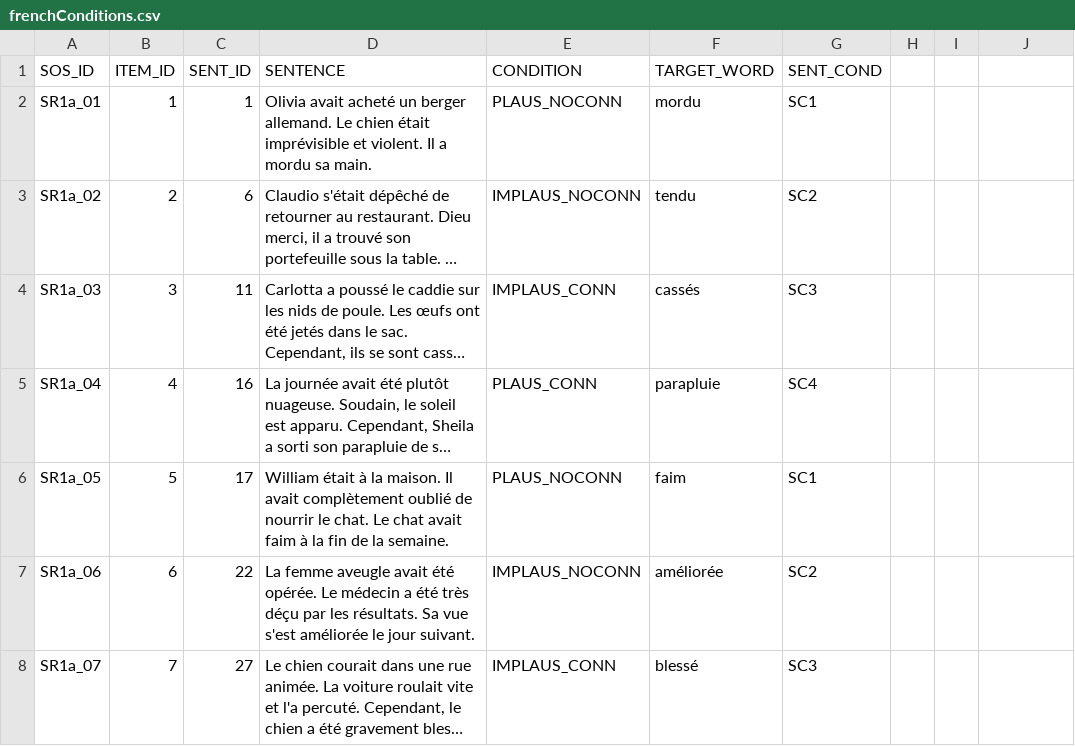
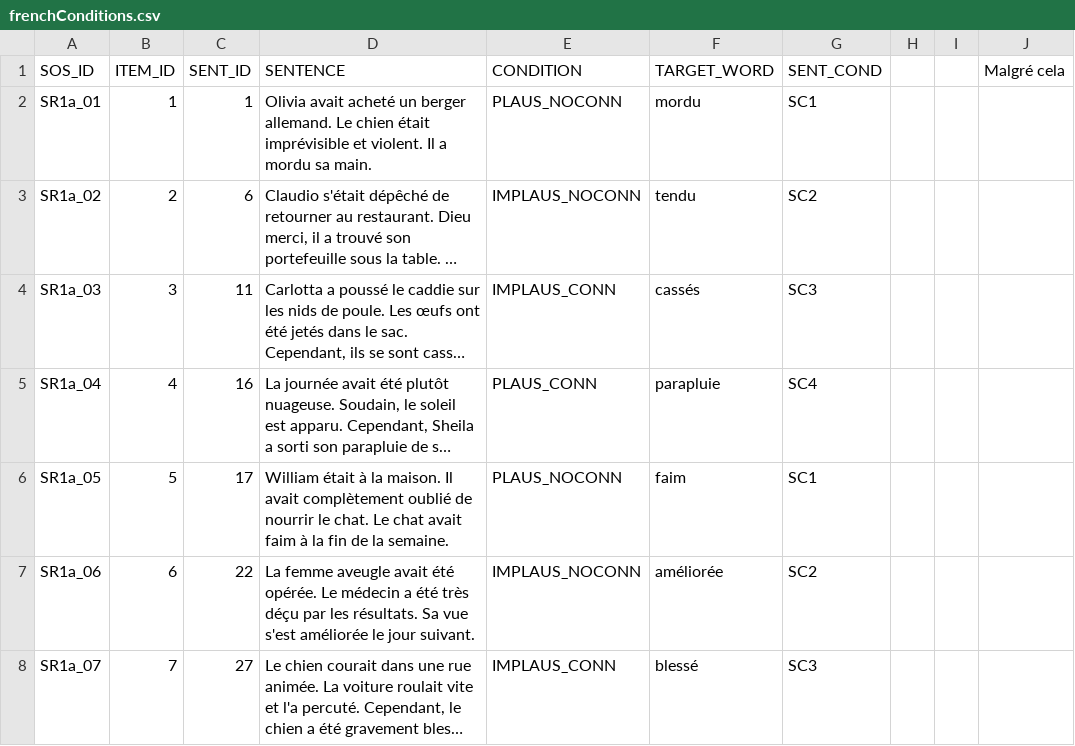
Before and after one commit to jrbritton/Connectives_norms, a CSV file: survey_data/frenchConditions.csv, drawn as a sheet; only a part is shown; long unchanged cells end in …; the diff names each change by its address in the sheet, - before the commit and + after, or states it on an @@ line.

Commit message:
Updated concessive data and replaced old plots with the new ones

```diff
--- a/survey_data/frenchConditions.csv
+++ b/survey_data/frenchConditions.csv
-J1: (empty)
+J1: Malgré cela
```
Also changed, not shown: survey/Completed the survey_ita.csv, survey_data/italianConcess_data.csv, 18 other files.
